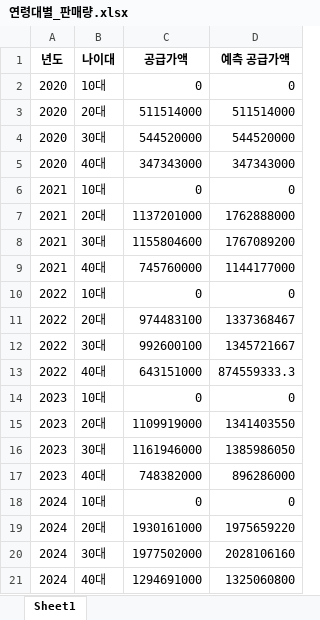
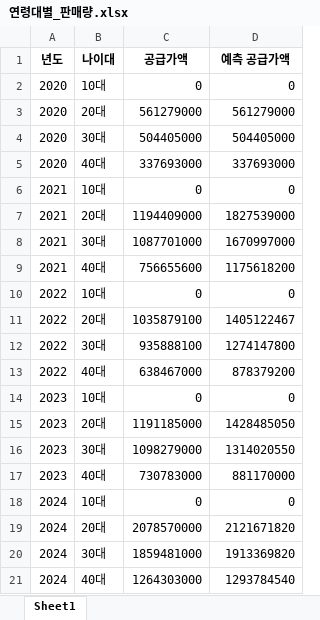
Before and after one commit to durikang/Alpha-style-flask, an Excel workbook: analysis/xlsx/연령대별_판매량.xlsx, sheet Sheet1, drawn as a sheet; values as stored, in another font and other column widths than the file's, no borders; the diff names each change by its address in the sheet, - before the commit and + after, or states it on an @@ line.

```diff
--- a/analysis/xlsx/연령대별_판매량.xlsx (sheet Sheet1)
+++ b/analysis/xlsx/연령대별_판매량.xlsx (sheet Sheet1)
-C3 (공급가액): 511514000
+C3 (공급가액): 561279000
-D3 (예측 공급가액): 511514000
+D3 (예측 공급가액): 561279000
-C4 (공급가액): 544520000
+C4 (공급가액): 504405000
-D4 (예측 공급가액): 544520000
+D4 (예측 공급가액): 504405000
-C5 (공급가액): 347343000
+C5 (공급가액): 337693000
-D5 (예측 공급가액): 347343000
+D5 (예측 공급가액): 337693000
-C7 (공급가액): 1137201000
+C7 (공급가액): 1194409000
-D7 (예측 공급가액): 1762888000
+D7 (예측 공급가액): 1827539000
-C8 (공급가액): 1155804600
+C8 (공급가액): 1087701000
-D8 (예측 공급가액): 1767089200
+D8 (예측 공급가액): 1670997000
-C9 (공급가액): 745760000
+C9 (공급가액): 756655600
-D9 (예측 공급가액): 1144177000
+D9 (예측 공급가액): 1175618200
-C11 (공급가액): 974483100
+C11 (공급가액): 1035879100
-D11 (예측 공급가액): 1337368467
+D11 (예측 공급가액): 1405122467
-C12 (공급가액): 992600100
+C12 (공급가액): 935888100
-D12 (예측 공급가액): 1345721667
+D12 (예측 공급가액): 1274147800
-C13 (공급가액): 643151000
+C13 (공급가액): 638467000
-D13 (예측 공급가액): 874559333.3
+D13 (예측 공급가액): 878379200
-C15 (공급가액): 1109919000
+C15 (공급가액): 1191185000
-D15 (예측 공급가액): 1341403550
+D15 (예측 공급가액): 1428485050
-C16 (공급가액): 1161946000
+C16 (공급가액): 1098279000
-D16 (예측 공급가액): 1385986050
+D16 (예측 공급가액): 1314020550
-C17 (공급가액): 748382000
+C17 (공급가액): 730783000
-D17 (예측 공급가액): 896286000
+D17 (예측 공급가액): 881170000
-C19 (공급가액): 1930161000
+C19 (공급가액): 2078570000
-D19 (예측 공급가액): 1975659220
+D19 (예측 공급가액): 2121671820
-C20 (공급가액): 1977502000
+C20 (공급가액): 1859481000
-D20 (예측 공급가액): 2028106160
+D20 (예측 공급가액): 1913369820
-C21 (공급가액): 1294691000
+C21 (공급가액): 1264303000
-D21 (예측 공급가액): 1325060800
+D21 (예측 공급가액): 1293784540
```
Also changed, not shown: analysis/xlsx/2020/2020_카테고리별_판매량_예측.xlsx, analysis/xlsx/2021/2021_카테고리별_판매량_예측.xlsx, 48 other files.
